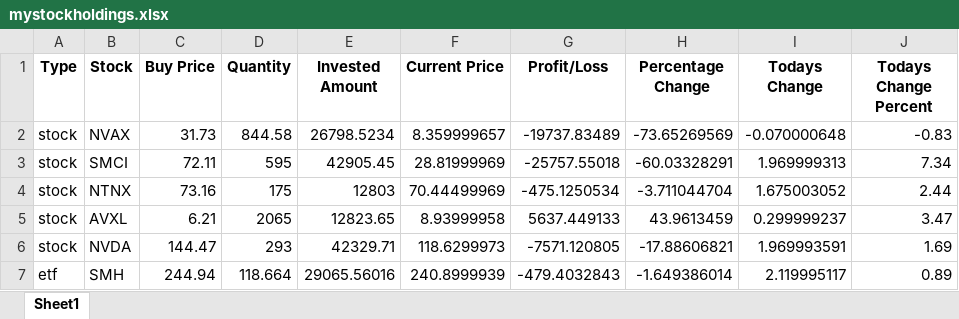
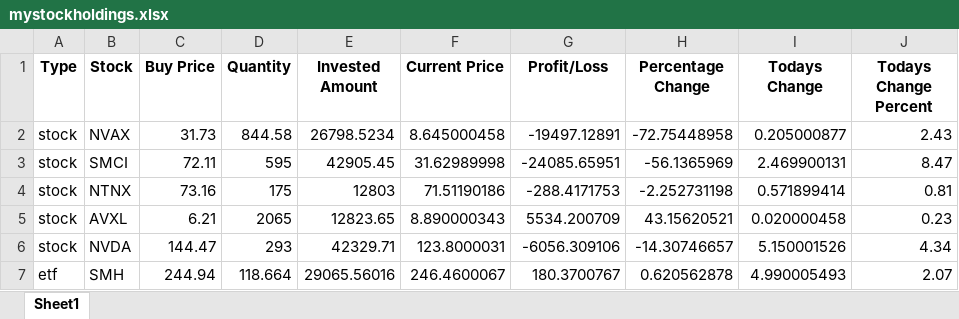
Before and after one commit to abhaygunhalkar/stockholdings, an Excel workbook: mystockholdings.xlsx, sheet Sheet1, drawn as a sheet; only a part is shown; values as stored, in another font and other column widths than the file's, no borders; the diff covers the shown part only; the diff names each change by its address in the sheet, - before the commit and + after, or states it on an @@ line.

```diff
--- a/mystockholdings.xlsx (sheet Sheet1)
+++ b/mystockholdings.xlsx (sheet Sheet1)
-F2 (Current Price): 8.359999657
+F2 (Current Price): 8.645000458
-G2 (Profit/Loss): -19737.83489
+G2 (Profit/Loss): -19497.12891
-H2 (Percentage Change): -73.65269569
+H2 (Percentage Change): -72.75448958
-I2 (Todays Change): -0.070000648
+I2 (Todays Change): 0.205000877
-J2 (Todays Change Percent): -0.83
+J2 (Todays Change Percent): 2.43
-F3 (Current Price): 28.81999969
+F3 (Current Price): 31.62989998
-G3 (Profit/Loss): -25757.55018
+G3 (Profit/Loss): -24085.65951
-H3 (Percentage Change): -60.03328291
+H3 (Percentage Change): -56.1365969
-I3 (Todays Change): 1.969999313
+I3 (Todays Change): 2.469900131
-J3 (Todays Change Percent): 7.34
+J3 (Todays Change Percent): 8.47
-F4 (Current Price): 70.44499969
+F4 (Current Price): 71.51190186
-G4 (Profit/Loss): -475.1250534
+G4 (Profit/Loss): -288.4171753
-H4 (Percentage Change): -3.711044704
+H4 (Percentage Change): -2.252731198
-I4 (Todays Change): 1.675003052
+I4 (Todays Change): 0.571899414
-J4 (Todays Change Percent): 2.44
+J4 (Todays Change Percent): 0.81
-F5 (Current Price): 8.93999958
+F5 (Current Price): 8.890000343
-G5 (Profit/Loss): 5637.449133
+G5 (Profit/Loss): 5534.200709
-H5 (Percentage Change): 43.9613459
+H5 (Percentage Change): 43.15620521
-I5 (Todays Change): 0.299999237
+I5 (Todays Change): 0.020000458
-J5 (Todays Change Percent): 3.47
+J5 (Todays Change Percent): 0.23
-F6 (Current Price): 118.6299973
+F6 (Current Price): 123.8000031
-G6 (Profit/Loss): -7571.120805
+G6 (Profit/Loss): -6056.309106
-H6 (Percentage Change): -17.88606821
+H6 (Percentage Change): -14.30746657
-I6 (Todays Change): 1.969993591
+I6 (Todays Change): 5.150001526
-J6 (Todays Change Percent): 1.69
+J6 (Todays Change Percent): 4.34
-F7 (Current Price): 240.8999939
+F7 (Current Price): 246.4600067
-G7 (Profit/Loss): -479.4032843
+G7 (Profit/Loss): 180.3700767
-H7 (Percentage Change): -1.649386014
+H7 (Percentage Change): 0.620562878
-I7 (Todays Change): 2.119995117
+I7 (Todays Change): 4.990005493
-J7 (Todays Change Percent): 0.89
+J7 (Todays Change Percent): 2.07
```
Also changed, not shown: 30 edited cells elsewhere in this sheet, 1 other file.
